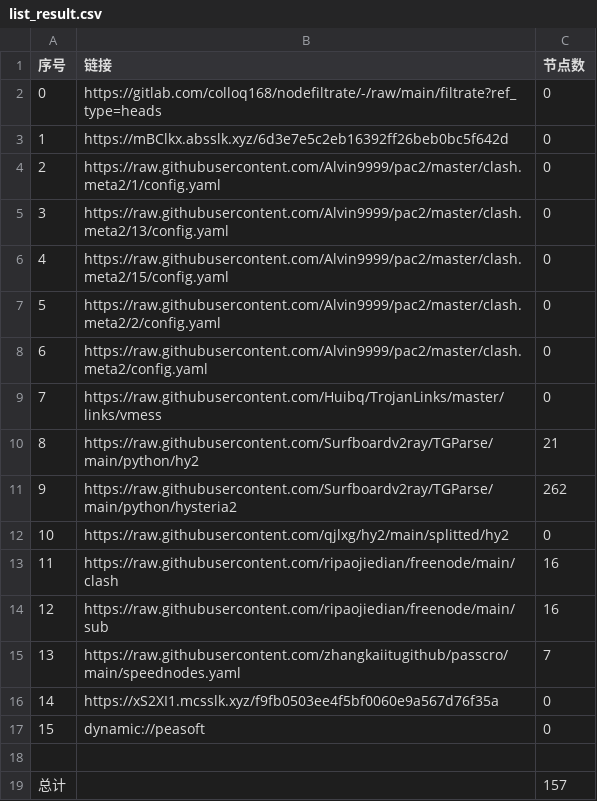
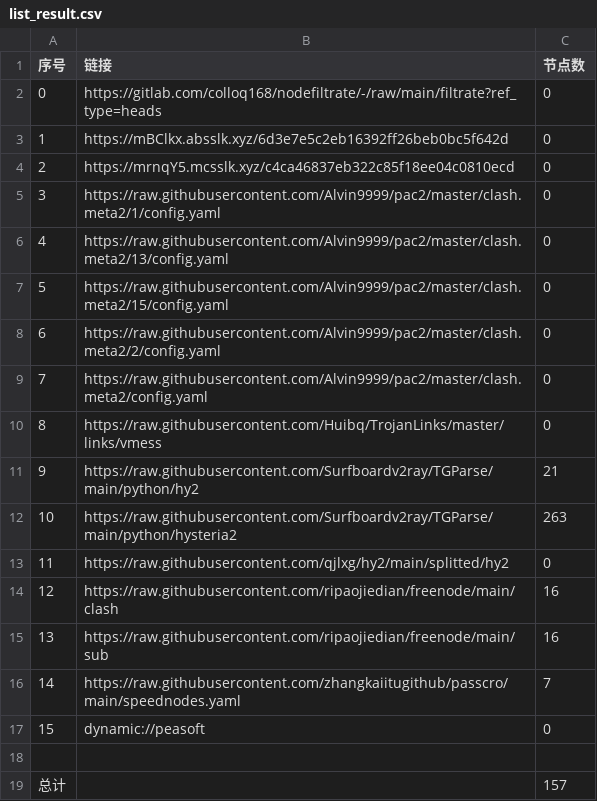
Before and after one commit to rf916711-del/AutoMergePublicNodes, a CSV file: list_result.csv, drawn as a sheet; removed rows and columns are numbered as before the commit, all else as after; the diff names each change by its address in the sheet, - before the commit and + after, or states it on an @@ line.

```diff
--- a/list_result.csv
+++ b/list_result.csv
+row 4: 2 | https://mrnqY5.mcsslk.xyz/c4ca46837eb322c85f18ee04c0810ecd | 0
@@ column A (序号) renumbered between rows 5 and 16 @@
-C12 (节点数): 262
+C12 (节点数): 263
-row 16: 14 | https://xS2XI1.mcsslk.xyz/f9fb0503ee4f5bf0060e9a567d76f35a | 0
```
Also changed, not shown: 18 other files.
